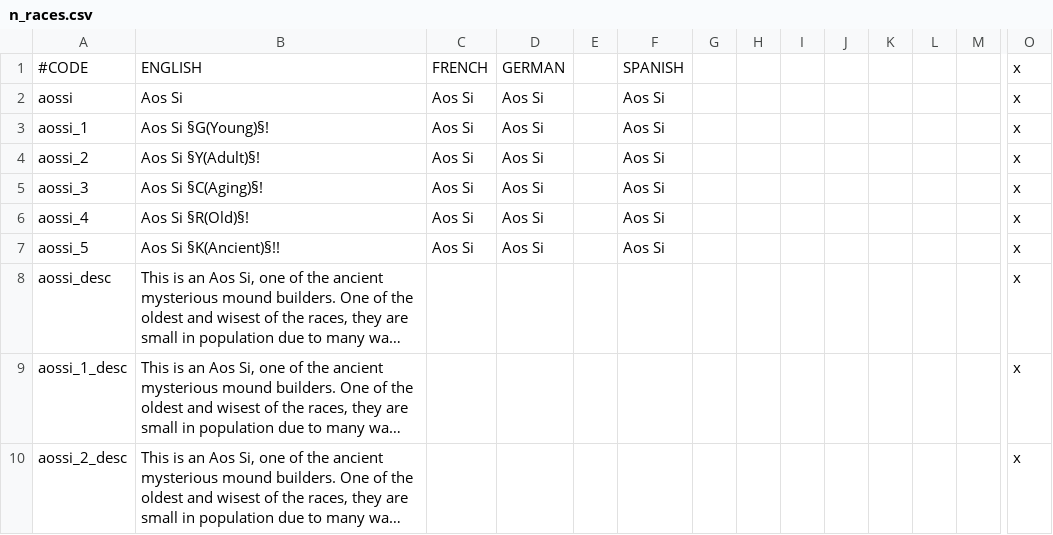
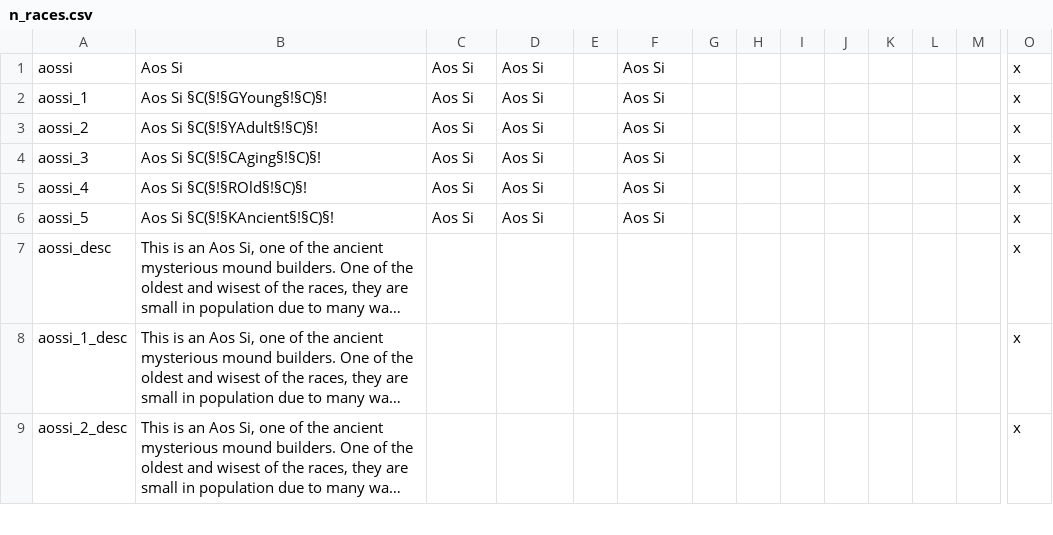
Before and after one commit to Aluazard/Naetan, a CSV file: localisation/n_races.csv, drawn as a sheet; only a part is shown, gaps mark what is left out; long unchanged cells end in …; removed rows and columns are numbered as before the commit, all else as after; rows hold the shown columns only; the diff covers the shown part only; the diff names each change by its address in the sheet, - before the commit and + after, or states it on an @@ line.

```diff
--- a/localisation/n_races.csv
+++ b/localisation/n_races.csv
-row 1: #CODE | ENGLISH | FRENCH | GERMAN |  | SPANISH |  |  |  |  |  |  |  | x
-B2: Aos Si §G(Young)§!
+B2: Aos Si §C(§!§GYoung§!§C)§!
-B3: Aos Si §Y(Adult)§!
+B3: Aos Si §C(§!§YAdult§!§C)§!
-B4: Aos Si §C(Aging)§!
+B4: Aos Si §C(§!§CAging§!§C)§!
-B5: Aos Si §R(Old)§!
+B5: Aos Si §C(§!§ROld§!§C)§!
-B6: Aos Si §K(Ancient)§!!
+B6: Aos Si §C(§!§KAncient§!§C)§!
```
Also changed, not shown: 12 added rows and 35 edited cells elsewhere in this file, localisation/n_religions.csv, 24 other files.
